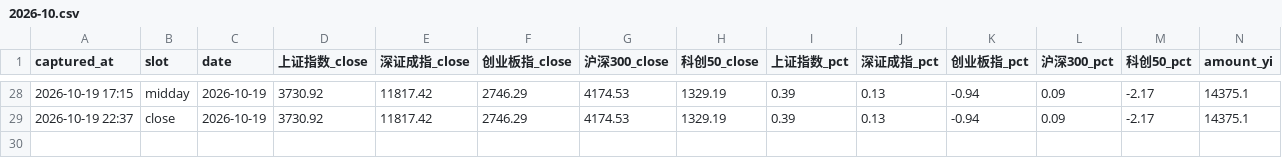
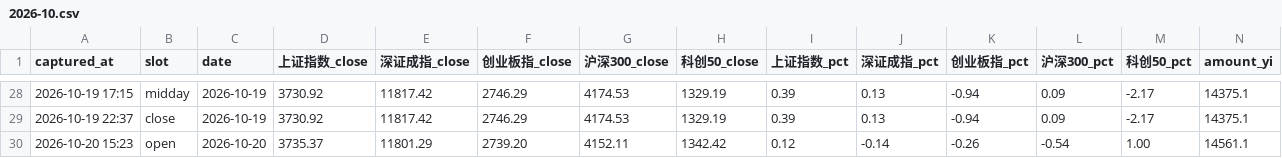
Before and after one commit to ychenfen/a-share-daily, a CSV file: data/pulses/2026-10.csv, drawn as a sheet; only a part is shown, gaps mark what is left out; rows hold the shown columns only; the diff names each change by its address in the sheet, - before the commit and + after, or states it on an @@ line.

Commit message:
chore(pulse): 2026-10-20 开盘脉搏

```diff
--- a/data/pulses/2026-10.csv
+++ b/data/pulses/2026-10.csv
+row 30: 2026-10-20 15:23 | open | 2026-10-20 | 3735.37 | 11801.29 | 2739.20 | 4152.11 | 1342.42 | 0.12 | -0.14 | -0.26 | -0.54 | 1.00 | 14561.1
```
Also changed, not shown: data/signals/2026.csv, 9 other files.
